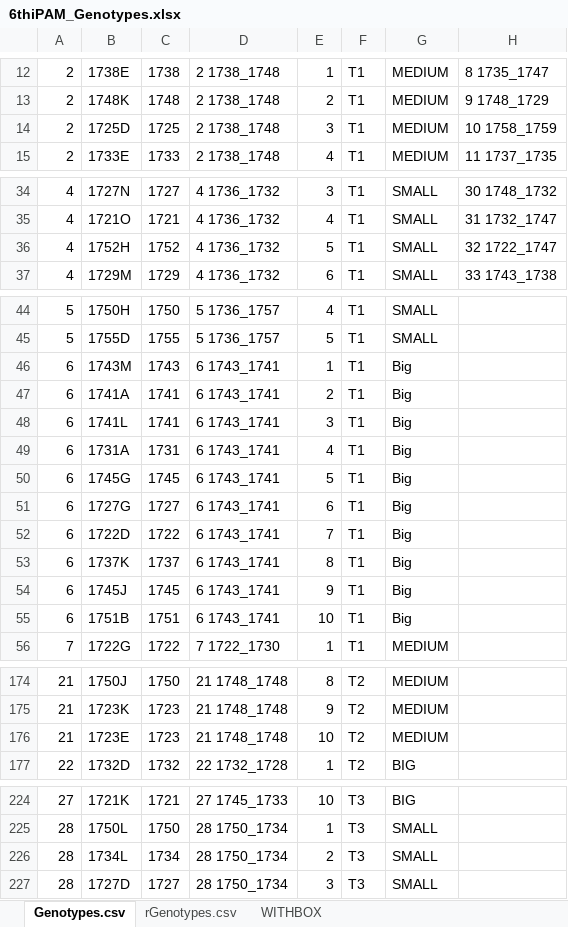
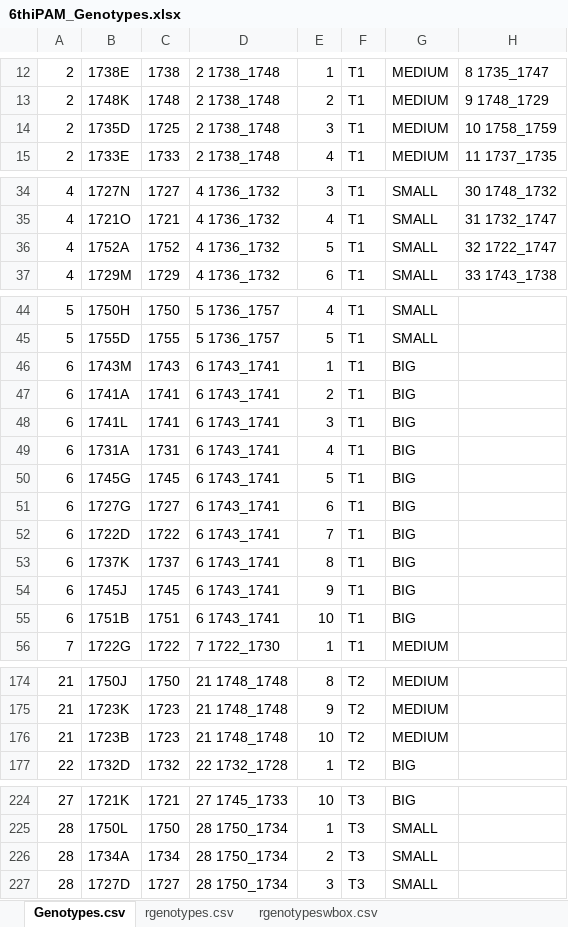
Before and after one commit to karprich/AcroporaStressTest, an Excel workbook: Data/08062017_6thIpam/Processed/6thiPAM_Genotypes.xlsx, sheet Genotypes.csv, drawn as a sheet; only a part is shown, gaps mark what is left out; values as stored, in another font and other column widths than the file's, no borders; the diff covers the shown part only; the diff names each change by its address in the sheet, - before the commit and + after, or states it on an @@ line.

```diff
--- a/Data/08062017_6thIpam/Processed/6thiPAM_Genotypes.xlsx (sheet Genotypes.csv)
+++ b/Data/08062017_6thIpam/Processed/6thiPAM_Genotypes.xlsx (sheet Genotypes.csv)
-sheet tab: rGenotypes.csv
+sheet tab: rgenotypes.csv
-sheet tab: WITHBOX
+sheet tab: rgenotypeswbox.csv
-B14: 1725D
+B14: 1735D
-B36: 1752H
+B36: 1752A
-G46:G55: Big
+G46:G55: BIG
-B176: 1723E
+B176: 1723B
-B226: 1734L
+B226: 1734A
```
Also changed, not shown: 1 edited cell elsewhere in this sheet, sheet rgenotypeswbox.csv, sheet rgenotypes.csv, ACervStresstestSchedule.xlsx, Data/22052017_initialIpam/Processed/Summary.xlsx, 15 other files.
